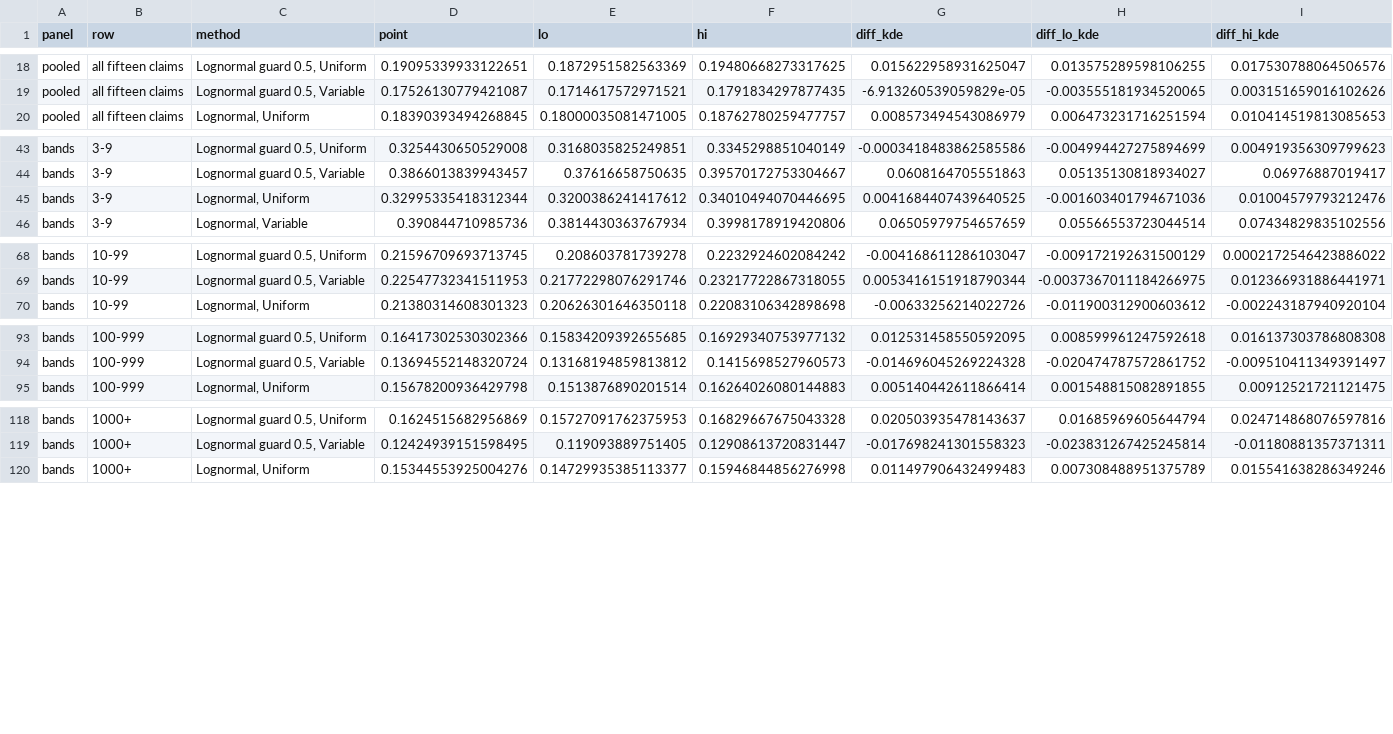
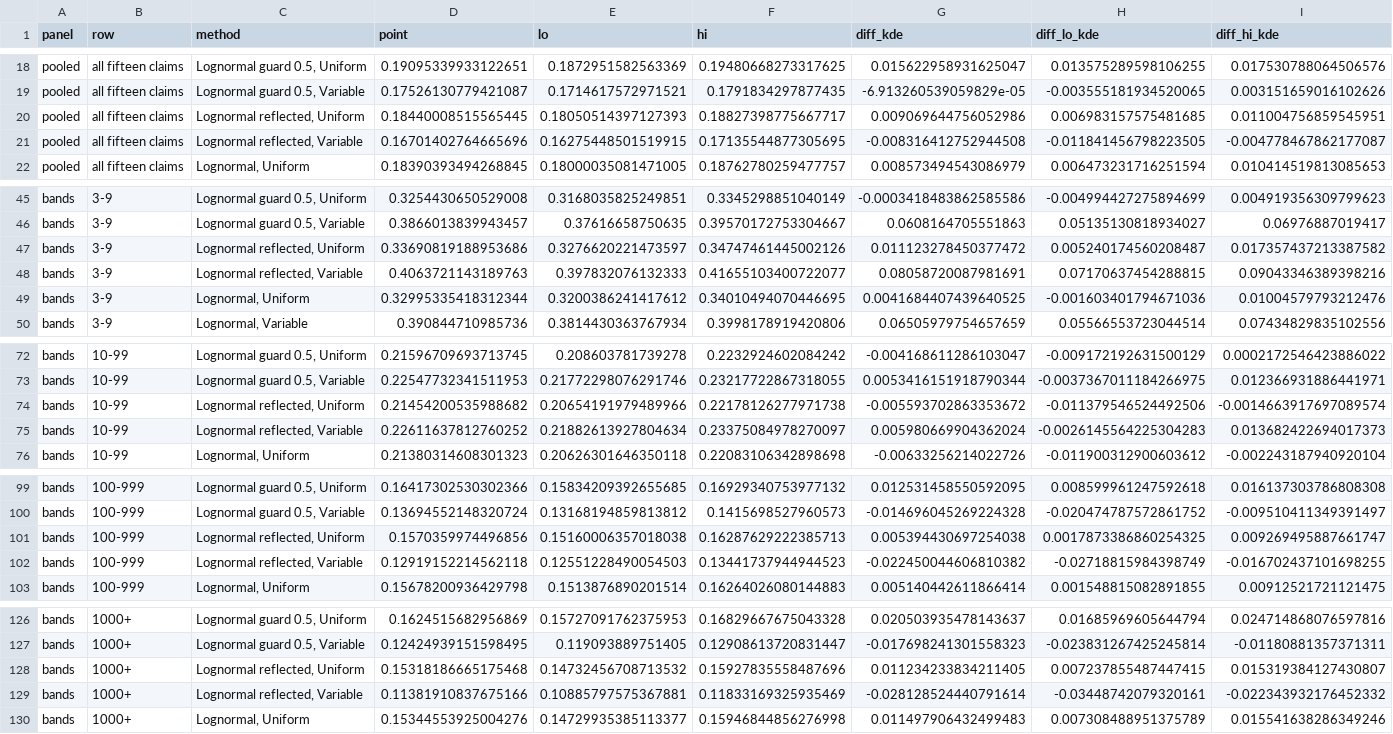
Before and after one commit to mtorres2941/CompareUQMethods, a CSV file: outputs/tables/TABLE_AltMethodIntervals.csv, drawn as a sheet; only a part is shown, gaps mark what is left out; rows hold the shown columns only; the diff names each change by its address in the sheet, - before the commit and + after, or states it on an @@ line.

```diff
--- a/outputs/tables/TABLE_AltMethodIntervals.csv
+++ b/outputs/tables/TABLE_AltMethodIntervals.csv
+row 20: pooled | all fifteen claims | Lognormal reflected, Uniform | 0.18440008515565445 | 0.18050514397127393 | 0.18827398775667717 | 0.009069644756052986 | 0.006983157575481685 | 0.011004756859545951
+row 21: pooled | all fifteen claims | Lognormal reflected, Variable | 0.16701402764665696 | 0.16275448501519915 | 0.17135544877305695 | -0.008316412752944508 | -0.011841456798223505 | -0.004778467862177087
+row 47: bands | 3-9 | Lognormal reflected, Uniform | 0.33690819188953686 | 0.3276620221473597 | 0.34747461445002126 | 0.011123278450377472 | 0.005240174560208487 | 0.017357437213387582
+row 48: bands | 3-9 | Lognormal reflected, Variable | 0.4063721143189763 | 0.397832076132333 | 0.41655103400722077 | 0.08058720087981691 | 0.07170637454288815 | 0.09043346389398216
+row 74: bands | 10-99 | Lognormal reflected, Uniform | 0.21454200535988682 | 0.20654191979489966 | 0.22178126277971738 | -0.005593702863353672 | -0.011379546524492506 | -0.0014663917697089574
+row 75: bands | 10-99 | Lognormal reflected, Variable | 0.22611637812760252 | 0.21882613927804634 | 0.23375084978270097 | 0.005980669904362024 | -0.0026145564225304283 | 0.013682422694017373
+row 101: bands | 100-999 | Lognormal reflected, Uniform | 0.1570359974496856 | 0.15160006357018038 | 0.16287629222385713 | 0.005394430697254038 | 0.0017873386860254325 | 0.009269495887661747
+row 102: bands | 100-999 | Lognormal reflected, Variable | 0.12919152214562118 | 0.12551228490054503 | 0.13441737944944523 | -0.022450044606810382 | -0.02718815984398749 | -0.016702437101698255
+row 128: bands | 1000+ | Lognormal reflected, Uniform | 0.15318186665175468 | 0.14732456708713532 | 0.15927835558487696 | 0.011234233834211405 | 0.007237855487447415 | 0.015319384127430807
+row 129: bands | 1000+ | Lognormal reflected, Variable | 0.11381910837675166 | 0.10885797575367881 | 0.11833169325935469 | -0.028128524440791614 | -0.03448742079320161 | -0.022343932176452332
```
Also changed, not shown: outputs/tables/TABLE_3_SensitivityMethods.csv, 15 other files.
